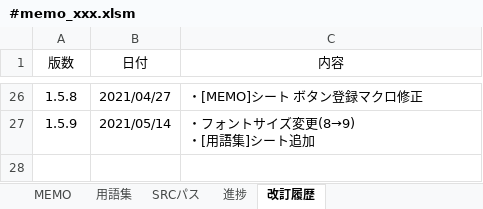
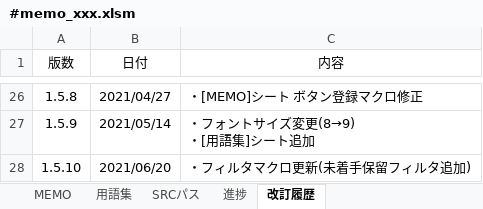
Before and after one commit to draemonash2/other, an Excel workbook: template/#memo_xxx.xlsm, sheet 改訂履歴, drawn as a sheet; only a part is shown, gaps mark what is left out; values as stored, in another font and other column widths than the file's, no borders; table styles not drawn; the diff names each change by its address in the sheet, - before the commit and + after, or states it on an @@ line.

```diff
--- a/template/#memo_xxx.xlsm (sheet 改訂履歴)
+++ b/template/#memo_xxx.xlsm (sheet 改訂履歴)
+row 28: 1.5.10 | 2021/06/20 | ・フィルタマクロ更新(未着手保留フィルタ追加)
```
Also changed, not shown: 2 other files.
